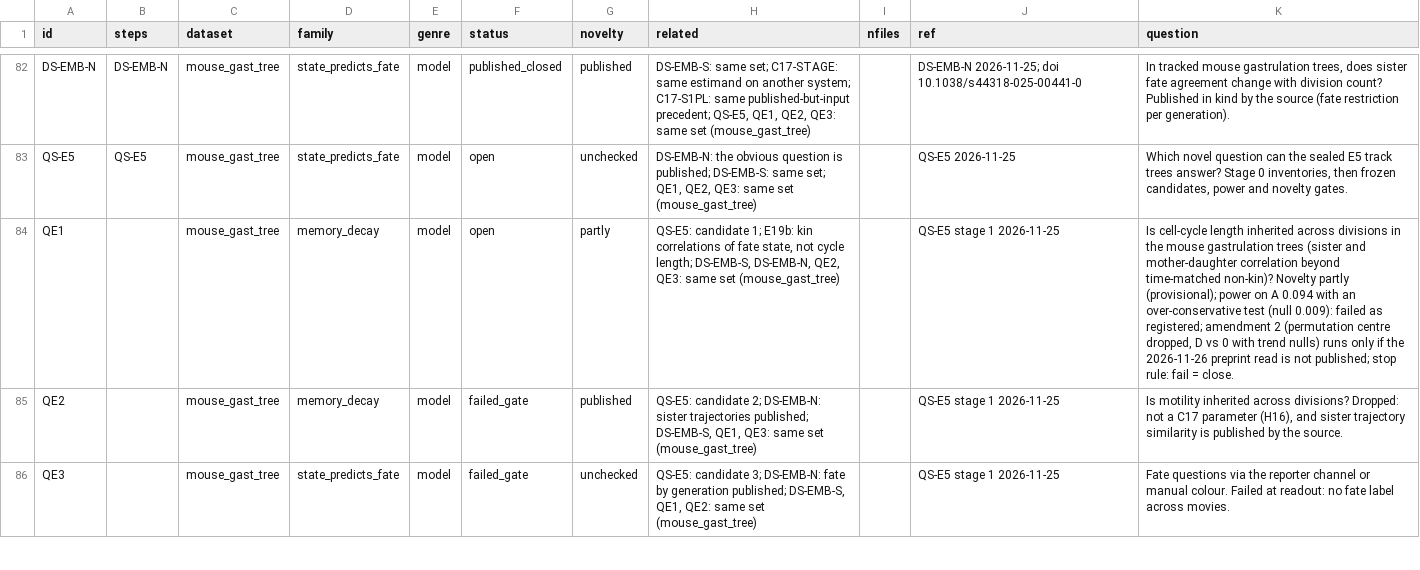
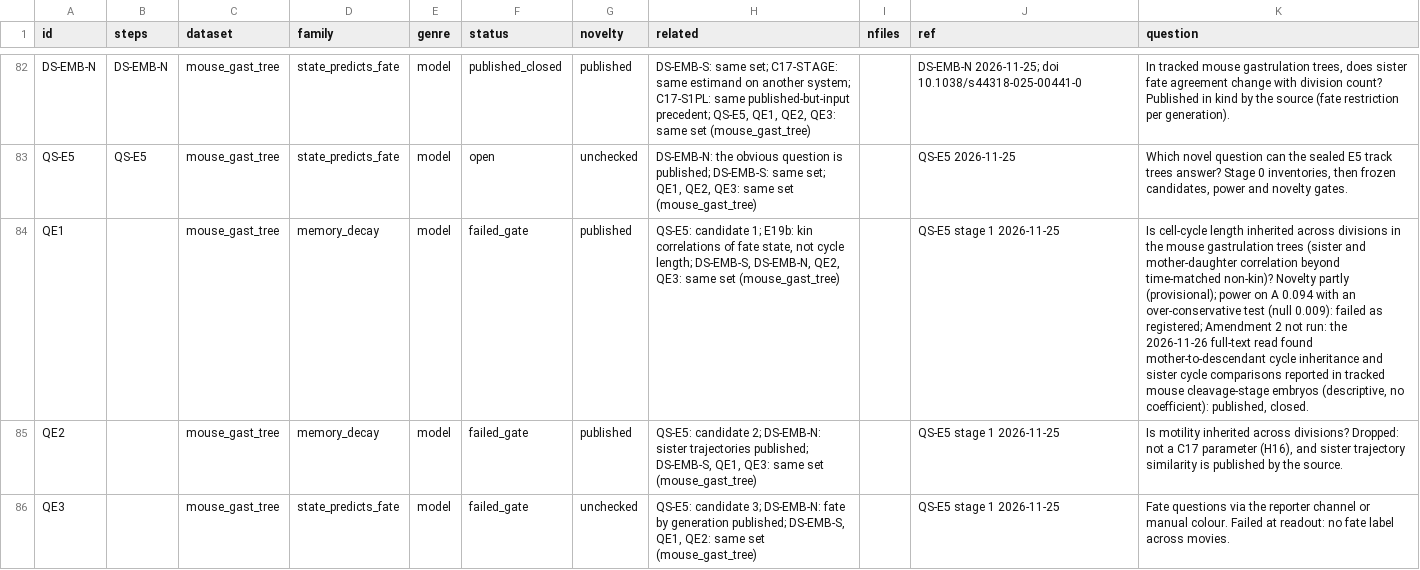
Before and after one commit to krenusz/cellware, a TSV file: experiments/COVERAGE.tsv, drawn as a sheet; only a part is shown, gaps mark what is left out; the diff names each change by its address in the sheet, - before the commit and + after, or states it on an @@ line.

```diff
--- a/experiments/COVERAGE.tsv
+++ b/experiments/COVERAGE.tsv
-F84 (status): open
+F84 (status): failed_gate
-G84 (novelty): partly
+G84 (novelty): published
-K84 (question): …as registered; amendment 2 (permutation centre dropped, D vs 0 with trend nulls) runs only if the 2026-11-26 preprint read is not published; stop rule: fail = close.
+K84 (question): …as registered; Amendment 2 not run: the 2026-11-26 full-text read found mother-to-descendant cycle inheritance and sister cycle comparisons reported in tracked mouse cleavage-stage embryos (descriptive, no coefficient): published, closed.
```
Also changed, not shown: 1 other file.
